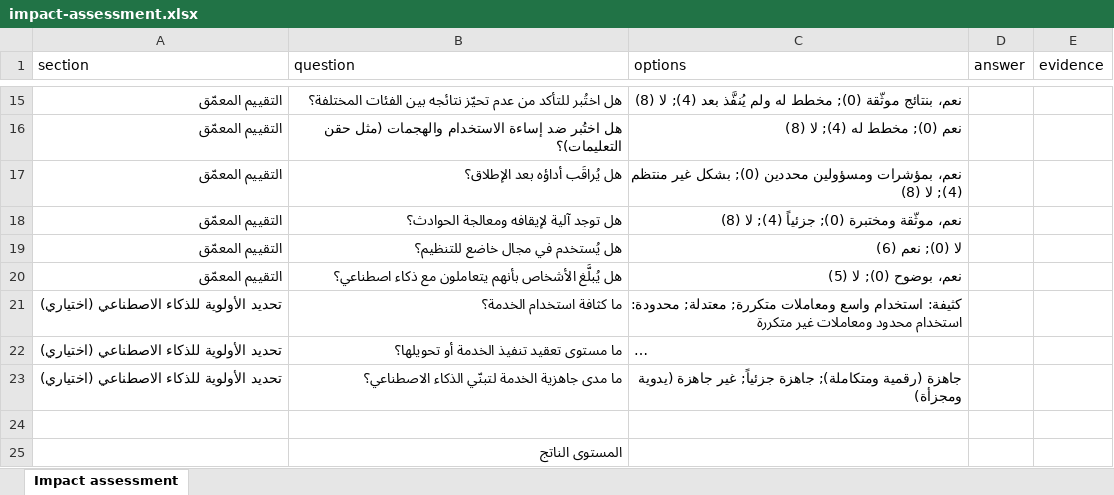
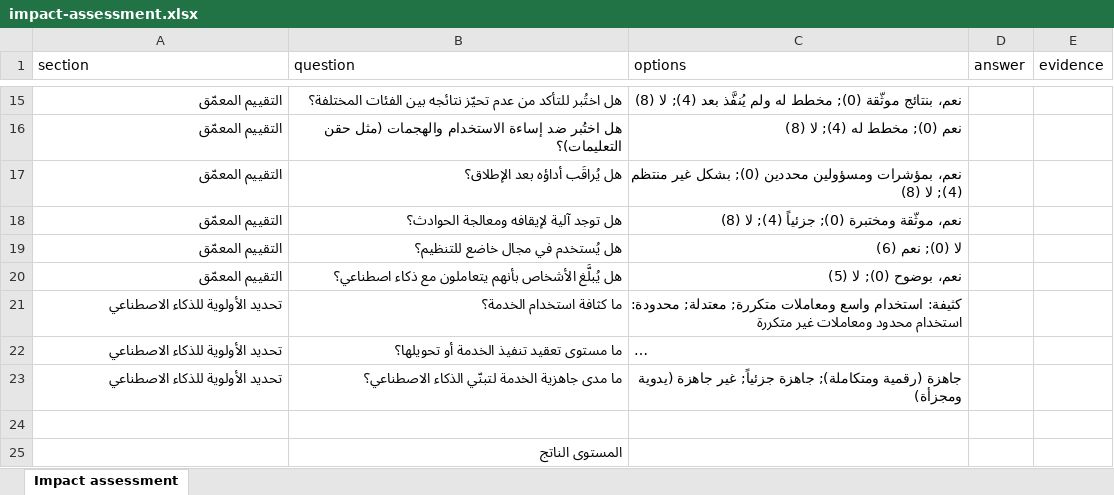
Before and after one commit to agibalyA2B/gcc-ai-governance-kit, an Excel workbook: public/templates/ar/impact-assessment.xlsx, sheet Impact assessment, drawn as a sheet; only a part is shown, gaps mark what is left out; long unchanged cells end in …; values as stored, in another font and other column widths than the file's, no borders; the diff names each change by its address in the sheet, - before the commit and + after, or states it on an @@ line.

Commit message:
feat(tier): explain where the tier comes from and mark optional sections
A tester skipped the optional sections, saw a High tier and assumed the two
were linked. The tier card now says the tier comes from the 8 quick-check
questions and that skipping the optional sections never raises it. The
deep-dive and prioritisation headers carry an Optional badge.

```diff
--- a/public/templates/ar/impact-assessment.xlsx (sheet Impact assessment)
+++ b/public/templates/ar/impact-assessment.xlsx (sheet Impact assessment)
-A21:A23 (section): تحديد الأولوية للذكاء الاصطناعي (اختياري)
+A21:A23 (section): تحديد الأولوية للذكاء الاصطناعي
```
Also changed, not shown: public/templates/en/impact-assessment.xlsx, 9 other files.
